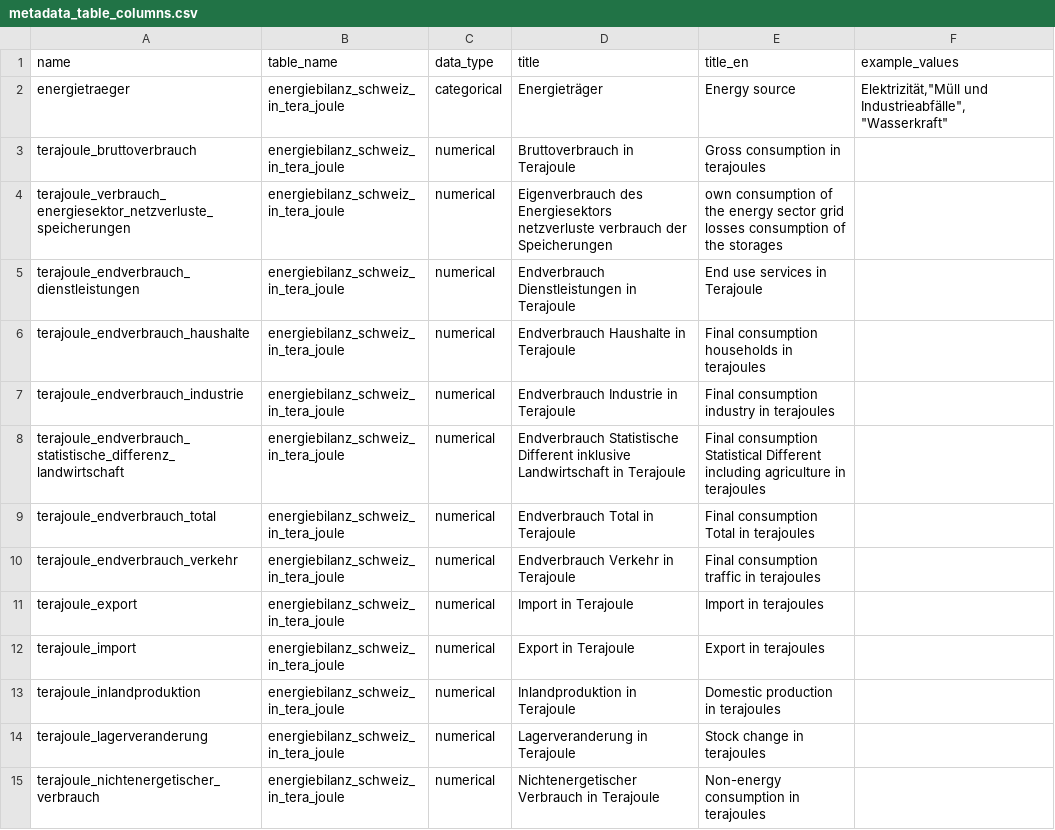
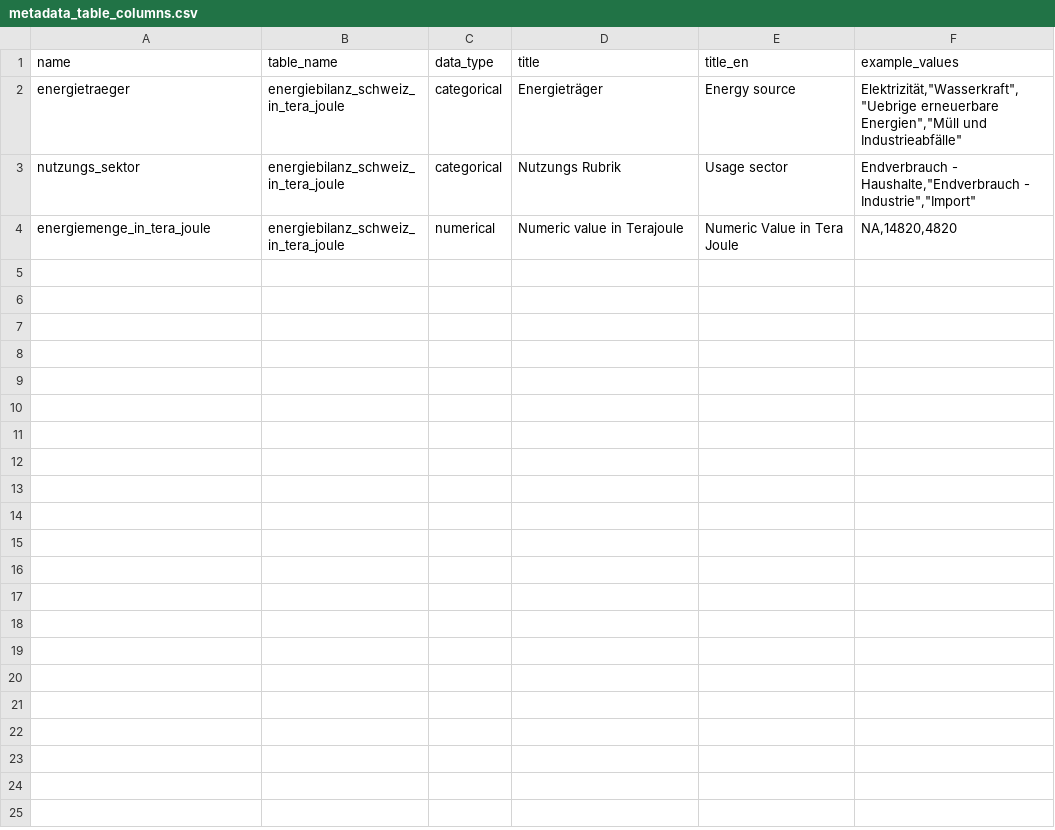
Before and after one commit to statistikZH/statbotData, a CSV file: pipelines/A4/metadata_table_columns.csv, drawn as a sheet.

```diff
--- a/pipelines/A4/metadata_table_columns.csv
+++ b/pipelines/A4/metadata_table_columns.csv
@@ -1,15 +1,4 @@
 name;table_name;data_type;title;title_en;example_values
-energietraeger;energiebilanz_schweiz_in_tera_joule;categorical;Energieträger;Energy source;"Elektrizität","Müll und Industrieabfälle","Wasserkraft"
-terajoule_bruttoverbrauch;energiebilanz_schweiz_in_tera_joule;numerical;Bruttoverbrauch in Terajoule;Gross consumption in terajoules;
-terajoule_verbrauch_energiesektor_netzverluste_speicherungen;energiebilanz_schweiz_in_tera_joule;numerical;Eigenverbrauch des Energiesektors netzverluste verbrauch der Speicherungen;own consumption of the energy sector grid losses consumption of the storages;
-terajoule_endverbrauch_dienstleistungen;energiebilanz_schweiz_in_tera_joule;numerical;Endverbrauch Dienstleistungen in Terajoule;End use services in Terajoule;
-terajoule_endverbrauch_haushalte;energiebilanz_schweiz_in_tera_joule;numerical;Endverbrauch Haushalte in Terajoule;Final consumption households in terajoules;
-terajoule_endverbrauch_industrie;energiebilanz_schweiz_in_tera_joule;numerical;Endverbrauch Industrie in Terajoule;Final consumption industry in terajoules;
-terajoule_endverbrauch_statistische_differenz_landwirtschaft;energiebilanz_schweiz_in_tera_joule;numerical;Endverbrauch Statistische Different inklusive Landwirtschaft in Terajoule;Final consumption Statistical Different including agriculture in terajoules;
-terajoule_endverbrauch_total;energiebilanz_schweiz_in_tera_joule;numerical;Endverbrauch Total in Terajoule;Final consumption Total in terajoules;
-terajoule_endverbrauch_verkehr;energiebilanz_schweiz_in_tera_joule;numerical;Endverbrauch Verkehr in Terajoule;Final consumption traffic in terajoules;
-terajoule_export;energiebilanz_schweiz_in_tera_joule;numerical;Import in Terajoule;Import in terajoules;
-terajoule_import;energiebilanz_schweiz_in_tera_joule;numerical;Export in Terajoule;Export in terajoules;
-terajoule_inlandproduktion;energiebilanz_schweiz_in_tera_joule;numerical;Inlandproduktion in Terajoule;Domestic production in terajoules;
-terajoule_lagerveranderung;energiebilanz_schweiz_in_tera_joule;numerical;Lagerveranderung in Terajoule;Stock change in terajoules;
-terajoule_nichtenergetischer_verbrauch;energiebilanz_schweiz_in_tera_joule;numerical;Nichtenergetischer Verbrauch in Terajoule;Non-energy consumption in terajoules;
+energietraeger;energiebilanz_schweiz_in_tera_joule;categorical;Energieträger;Energy source;"Elektrizität","Wasserkraft","Uebrige erneuerbare Energien","Müll und Industrieabfälle"
+nutzungs_sektor;energiebilanz_schweiz_in_tera_joule;categorical;Nutzungs Rubrik;Usage sector;"Endverbrauch - Haushalte","Endverbrauch - Industrie","Import"
+energiemenge_in_tera_joule;energiebilanz_schweiz_in_tera_joule;numerical;Numeric value in Terajoule;Numeric Value in Tera Joule;NA,14820,4820
```
Also changed, not shown: pipelines/A4/sample.csv, 3 other files.
